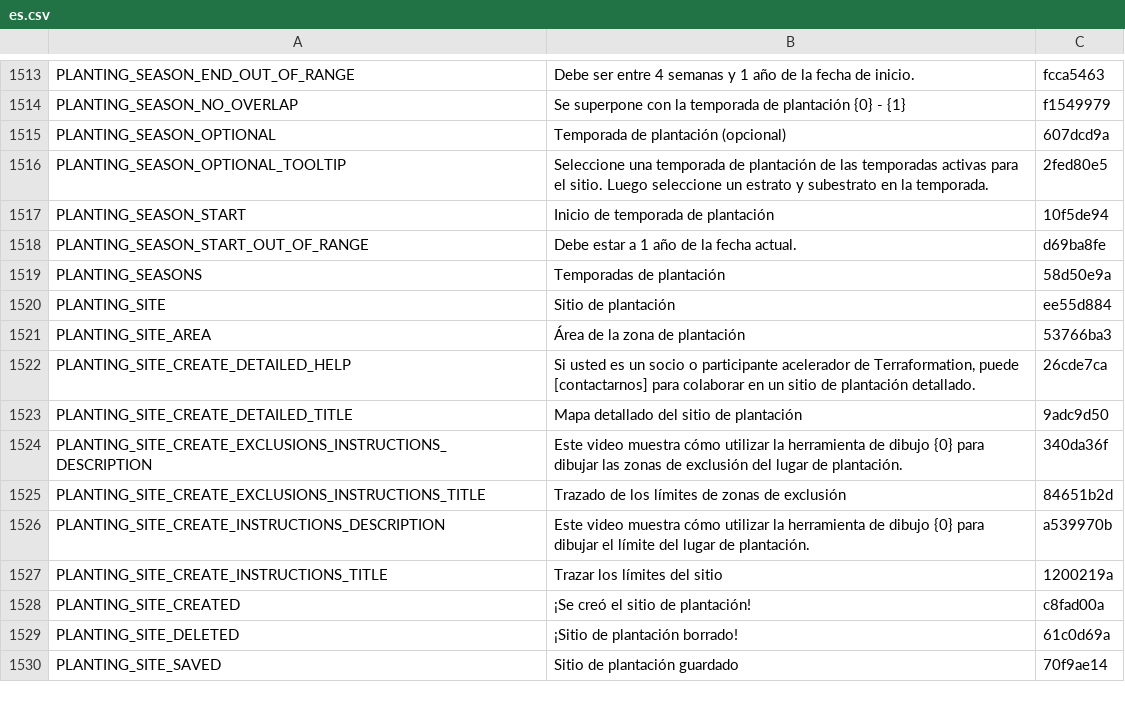
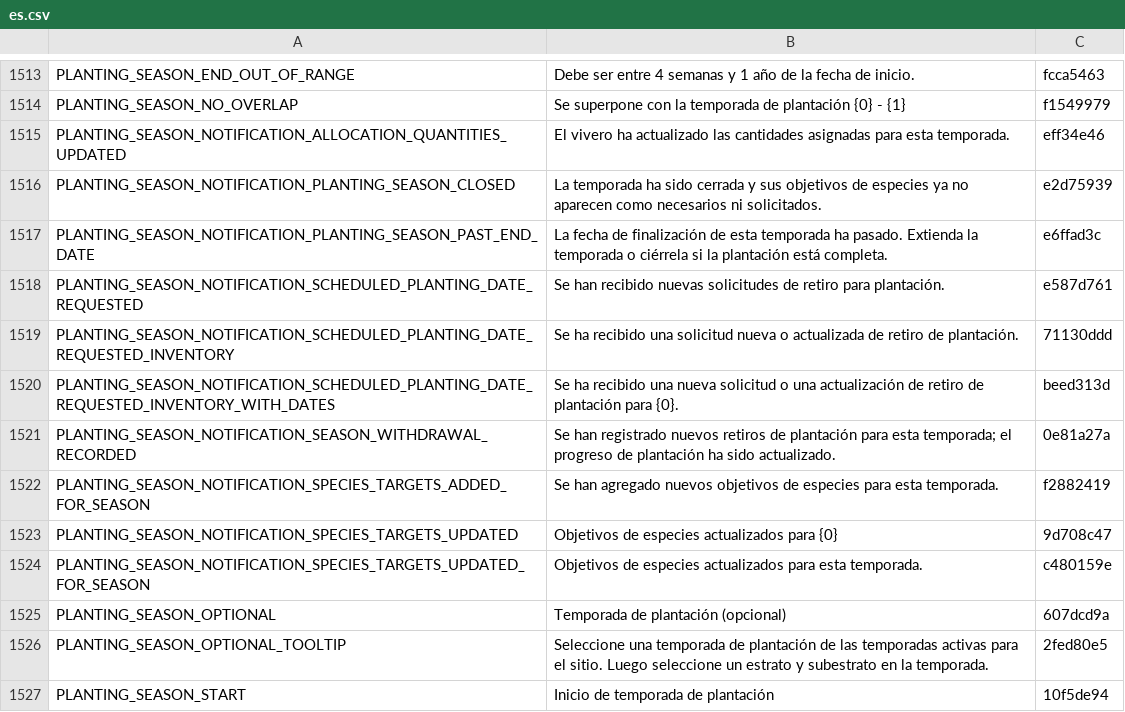
Before and after one commit to terraware/terraware-web, a CSV file: src/strings/csv/es.csv, drawn as a sheet; only a part is shown, gaps mark what is left out; the shorter side is filled out with more unchanged rows; the diff names each change by its address in the sheet, - before the commit and + after, or states it on an @@ line.

Commit message:
SW-8576 Show banner for notifications

```diff
--- a/src/strings/csv/es.csv
+++ b/src/strings/csv/es.csv
+row 1515: PLANTING_SEASON_NOTIFICATION_ALLOCATION_QUANTITIES_UPDATED | El vivero ha actualizado las cantidades asignadas para esta temporada. | eff34e46
+row 1516: PLANTING_SEASON_NOTIFICATION_PLANTING_SEASON_CLOSED | La temporada ha sido cerrada y sus objetivos de especies ya no aparecen como necesarios ni solicitados. | e2d75939
+row 1517: PLANTING_SEASON_NOTIFICATION_PLANTING_SEASON_PAST_END_DATE | La fecha de finalización de esta temporada ha pasado. Extienda la temporada o ciérrela si la plantación está completa. | e6ffad3c
+row 1518: PLANTING_SEASON_NOTIFICATION_SCHEDULED_PLANTING_DATE_REQUESTED | Se han recibido nuevas solicitudes de retiro para plantación. | e587d761
+row 1519: PLANTING_SEASON_NOTIFICATION_SCHEDULED_PLANTING_DATE_REQUESTED_INVENTORY | Se ha recibido una solicitud nueva o actualizada de retiro de plantación. | 71130ddd
+row 1520: PLANTING_SEASON_NOTIFICATION_SCHEDULED_PLANTING_DATE_REQUESTED_INVENTORY_WITH_DATES | Se ha recibido una nueva solicitud o una actualización de retiro de plantación para {0}. | beed313d
+row 1521: PLANTING_SEASON_NOTIFICATION_SEASON_WITHDRAWAL_RECORDED | Se han registrado nuevos retiros de plantación para esta temporada; el progreso de plantación ha sido actualizado. | 0e81a27a
+row 1522: PLANTING_SEASON_NOTIFICATION_SPECIES_TARGETS_ADDED_FOR_SEASON | Se han agregado nuevos objetivos de especies para esta temporada. | f2882419
+row 1523: PLANTING_SEASON_NOTIFICATION_SPECIES_TARGETS_UPDATED | Objetivos de especies actualizados para {0} | 9d708c47
+row 1524: PLANTING_SEASON_NOTIFICATION_SPECIES_TARGETS_UPDATED_FOR_SEASON | Objetivos de especies actualizados para esta temporada. | c480159e
```
Also changed, not shown: src/strings/csv/en.csv, src/strings/csv/fr.csv, 7 other files.
